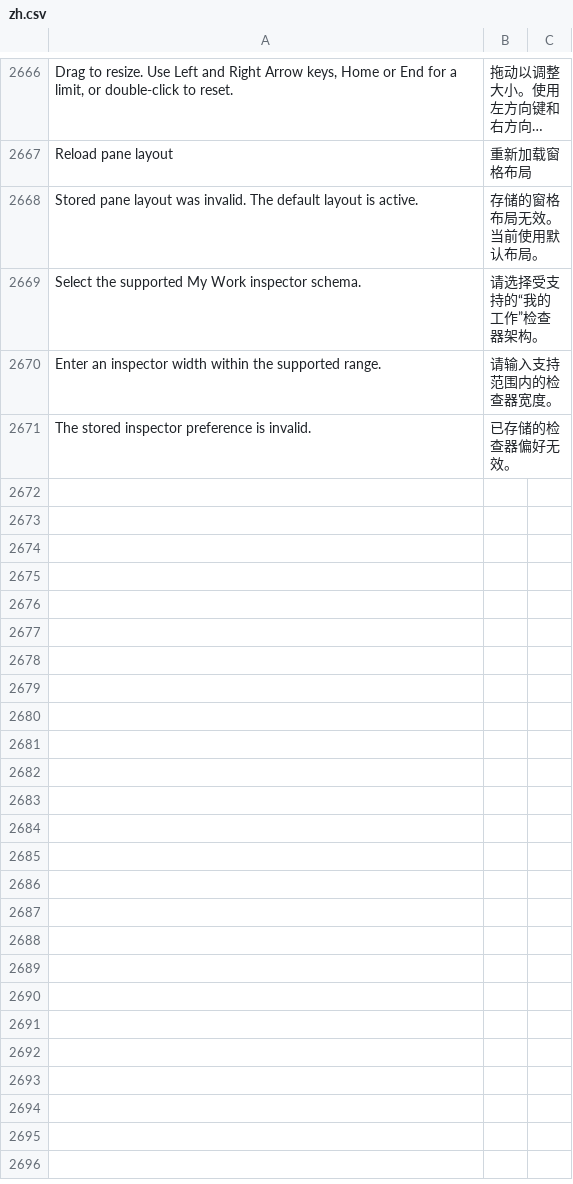
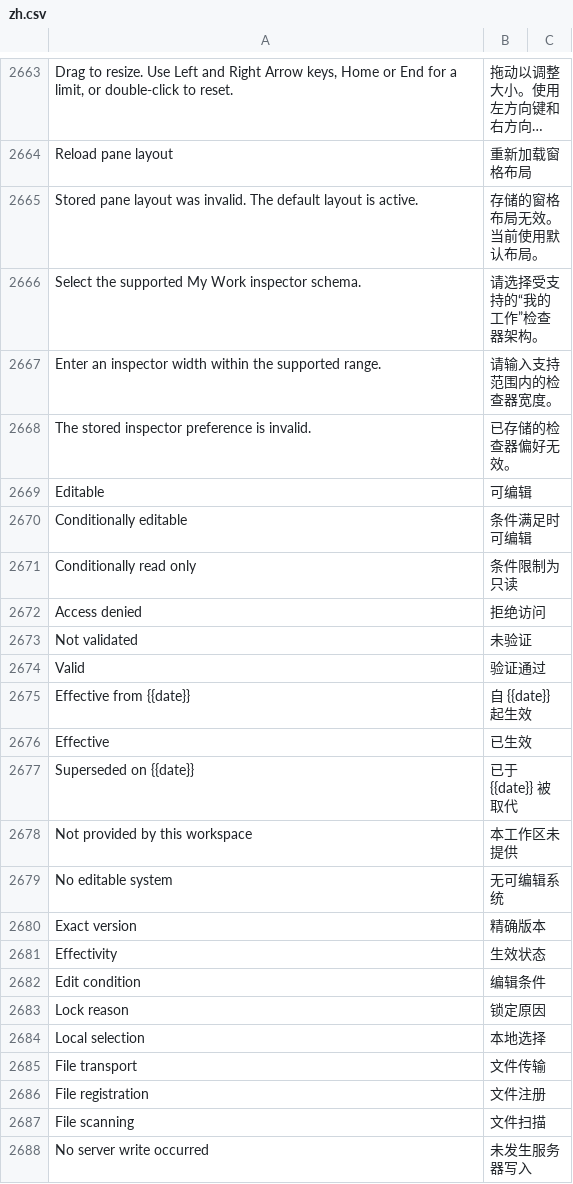
Before and after one commit to kaibowang-hash/jce_npi, a CSV file: apps/npi_core/npi_core/translations/zh.csv, drawn as a sheet; only a part is shown, gaps mark what is left out; long unchanged cells end in …; the diff covers the shown part only; the diff names each change by its address in the sheet, - before the commit and + after, or states it on an @@ line.

```diff
--- a/apps/npi_core/npi_core/translations/zh.csv
+++ b/apps/npi_core/npi_core/translations/zh.csv
+row 2669: Editable | 可编辑
+row 2670: Conditionally editable | 条件满足时可编辑
+row 2671: Conditionally read only | 条件限制为只读
+row 2672: Access denied | 拒绝访问
+row 2673: Not validated | 未验证
+row 2674: Valid | 验证通过
+row 2675: Effective from {{date}} | 自 {{date}} 起生效
+row 2676: Effective | 已生效
+row 2677: Superseded on {{date}} | 已于 {{date}} 被取代
+row 2678: Not provided by this workspace | 本工作区未提供
+row 2679: No editable system | 无可编辑系统
+row 2680: Exact version | 精确版本
+row 2681: Effectivity | 生效状态
+row 2682: Edit condition | 编辑条件
+row 2683: Lock reason | 锁定原因
+row 2684: Local selection | 本地选择
+row 2685: File transport | 文件传输
+row 2686: File registration | 文件注册
+row 2687: File scanning | 文件扫描
+row 2688: No server write occurred | 未发生服务器写入
```
Also changed, not shown: 47 added rows and 3 removed rows elsewhere in this file, apps/npi_core/npi_core/translations/zh-TW.csv, implementation/REQUIREMENT_TRACEABILITY.csv, 48 other files.
